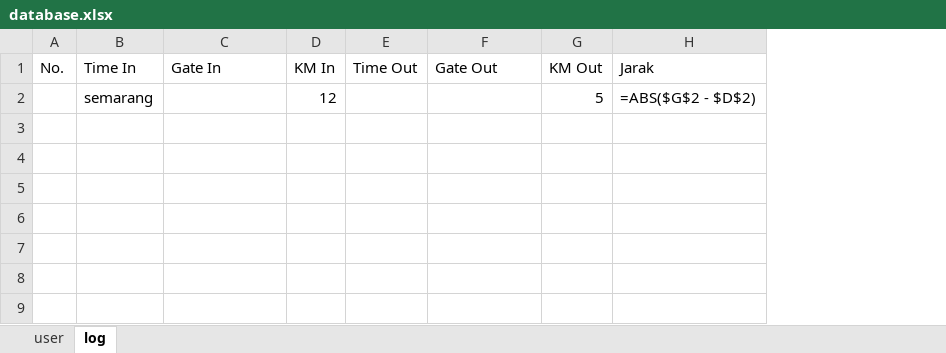
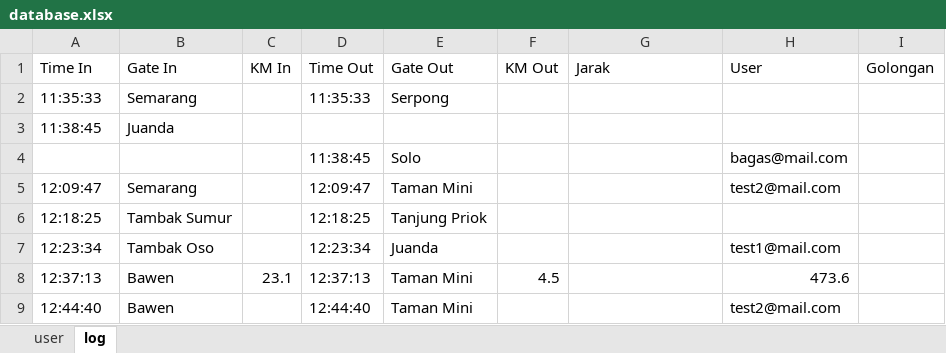
Before and after one commit to ZakiYudhistira/TubesPengkom11, an Excel workbook: database.xlsx, sheet log, drawn as a sheet; values as stored, in another font and other column widths than the file's, no borders; formulas without a stored value are shown as written; removed rows and columns are numbered as before the commit, all else as after; the diff names each change by its address in the sheet, - before the commit and + after, or states it on an @@ line.

Commit message:
created excel management system

```diff
--- a/database.xlsx (sheet log)
+++ b/database.xlsx (sheet log)
-column A (No.), empty
+column H (User), empty
+column I (Golongan), empty
-row 2:  | semarang |  | 12 |  |  | 5 | =ABS($G$2 - $D$2)
+row 2: 11:35:33 | Semarang |  | 11:35:33 | Serpong
+row 3: 11:38:45 | Juanda
+row 4:  |  |  | 11:38:45 | Solo |  |  | bagas@mail.com
+row 5: 12:09:47 | Semarang |  | 12:09:47 | Taman Mini |  |  | test2@mail.com
+row 6: 12:18:25 | Tambak Sumur |  | 12:18:25 | Tanjung Priok
+row 7: 12:23:34 | Tambak Oso |  | 12:23:34 | Juanda |  |  | test1@mail.com
+row 8: 12:37:13 | Bawen | 23.1 | 12:37:13 | Taman Mini | 4.5 |  | 473.6
+row 9: 12:44:40 | Bawen |  | 12:44:40 | Taman Mini |  |  | test2@mail.com
```
Also changed, not shown: sheet user, 2 other files.
